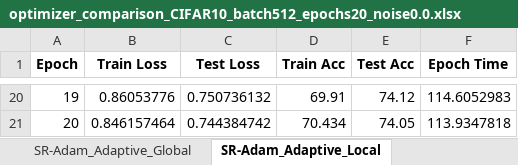
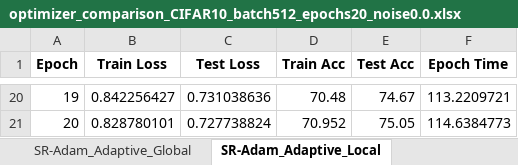
Before and after one commit to mamintoosi-papers-codes/SR-Adam, an Excel workbook: results_CIFAR10_noise0.0/optimizer_comparison_CIFAR10_batch512_epochs20_noise0.0.xlsx, sheet SR-Adam_Adaptive_Local, drawn as a sheet; only a part is shown, gaps mark what is left out; values as stored, in another font and other column widths than the file's, no borders; the diff covers the shown part only; the diff names each change by its address in the sheet, - before the commit and + after, or states it on an @@ line.

```diff
--- a/results_CIFAR10_noise0.0/optimizer_comparison_CIFAR10_batch512_epochs20_noise0.0.xlsx (sheet SR-Adam_Adaptive_Local)
+++ b/results_CIFAR10_noise0.0/optimizer_comparison_CIFAR10_batch512_epochs20_noise0.0.xlsx (sheet SR-Adam_Adaptive_Local)
-B20 (Train Loss): 0.86053776
+B20 (Train Loss): 0.842256427
-C20 (Test Loss): 0.750736132
+C20 (Test Loss): 0.731038636
-D20 (Train Acc): 69.91
+D20 (Train Acc): 70.48
-E20 (Test Acc): 74.12
+E20 (Test Acc): 74.67
-F20 (Epoch Time): 114.6052983
+F20 (Epoch Time): 113.2209721
-B21 (Train Loss): 0.846157464
+B21 (Train Loss): 0.828780101
-C21 (Test Loss): 0.744384742
+C21 (Test Loss): 0.727738824
-D21 (Train Acc): 70.434
+D21 (Train Acc): 70.952
-E21 (Test Acc): 74.05
+E21 (Test Acc): 75.05
-F21 (Epoch Time): 113.9347818
+F21 (Epoch Time): 114.6384773
```
Also changed, not shown: 90 edited cells elsewhere in this sheet, sheet SR-Adam_Fixed_Global, sheet SR-Adam_Adaptive_Global, other sheet tabs, 4 other files.
